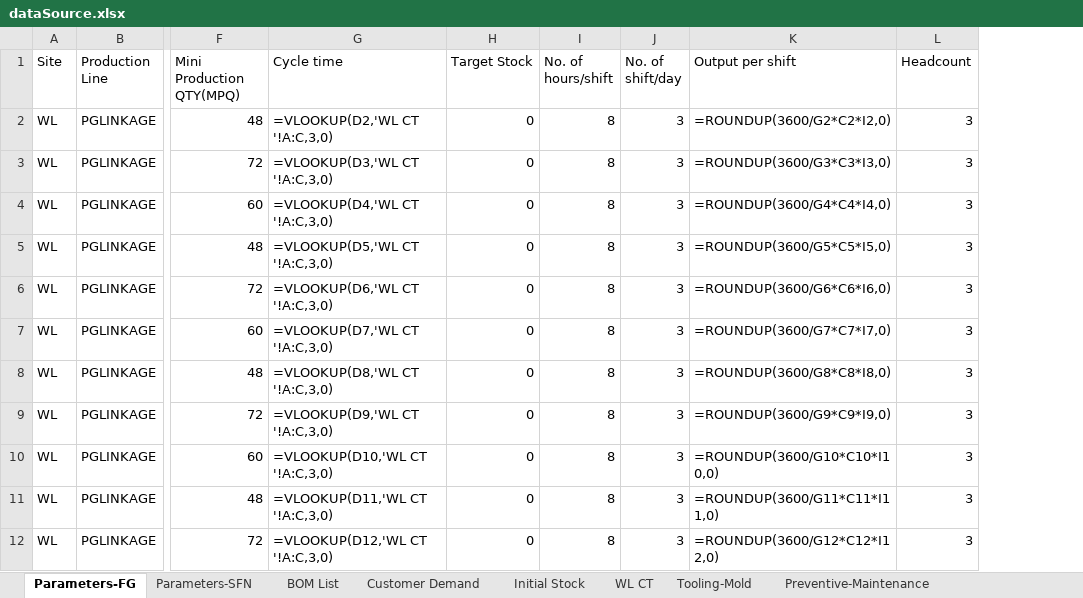
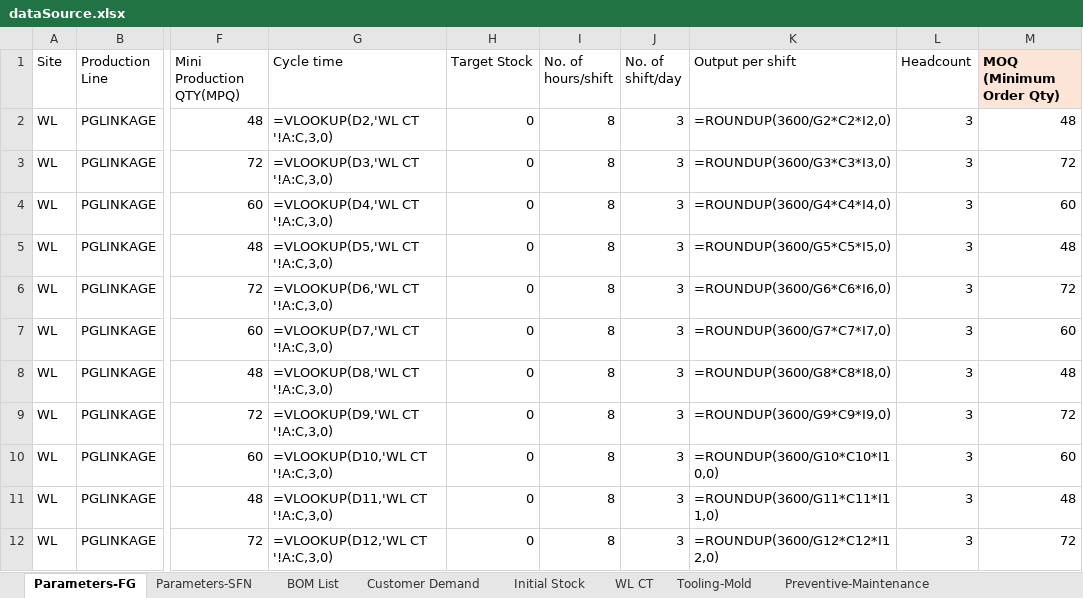
Before and after one commit to lingj631-sys/APS_MVP, an Excel workbook: dataSource.xlsx, sheet Parameters-FG, drawn as a sheet; only a part is shown, gaps mark what is left out; values as stored, in another font and other column widths than the file's, no borders; formulas without a stored value are shown as written; the diff names each change by its address in the sheet, - before the commit and + after, or states it on an @@ line.

```diff
--- a/dataSource.xlsx (sheet Parameters-FG)
+++ b/dataSource.xlsx (sheet Parameters-FG)
+column M (MOQ (Minimum Order Qty)), rows 2-12: 48 | 72 | 60 | 48 | 72 | 60 | 48 | 72 | 60 | 48 | 72
```
Also changed, not shown: sheet Parameters-SFN, other sheet tabs, 50 other files.
